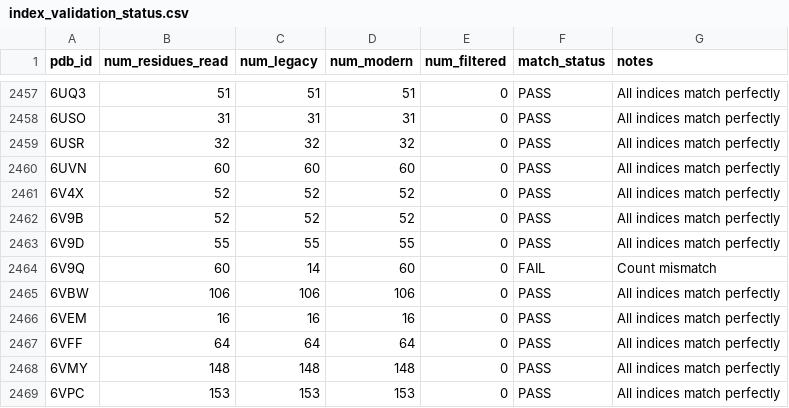
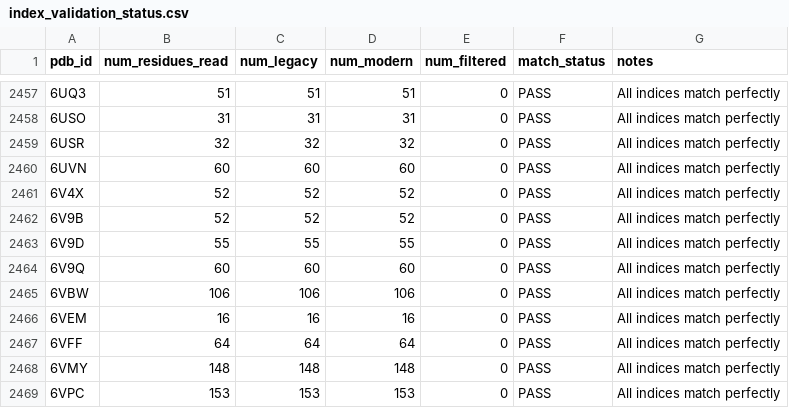
Before and after one commit to jyesselm/find_pair, a CSV file: data/index_validation_status.csv, drawn as a sheet; only a part is shown, gaps mark what is left out.

Commit message:
Add comprehensive index validation analysis and reporting
- Created analyze_index_mismatches.py to analyze index mapping files
- Created summarize_validation.py to summarize validation results
- Fixed 6V9Q status (was FAIL due to old bug, now PASS)
- Removed stale 6V9Q index mapping file
- Added comprehensive INDEX_VALIDATION_REPORT.md documentation

Key findings:
- 2,386 PDBs (92.2%) have perfect index match
- 199 PDBs (7.7%) skipped (no legacy data)
- 0 PDBs with index mismatches
- All PDBs with legacy data validate successfully

This completes the index validation effort, confirming that modern
code perfectly replicates legacy residue indexing.

```diff
--- a/data/index_validation_status.csv
+++ b/data/index_validation_status.csv
@@ -2463,3 +2463,3 @@ pdb_id,num_residues_read,num_legacy,num_modern,num_filtered,match_status,notes
 6V9D,55,55,55,0,PASS,All indices match perfectly
-6V9Q,60,14,60,0,FAIL,Count mismatch
+6V9Q,60,60,60,0,PASS,All indices match perfectly
 6VBW,106,106,106,0,PASS,All indices match perfectly
```
Also changed, not shown: 5 other files.
